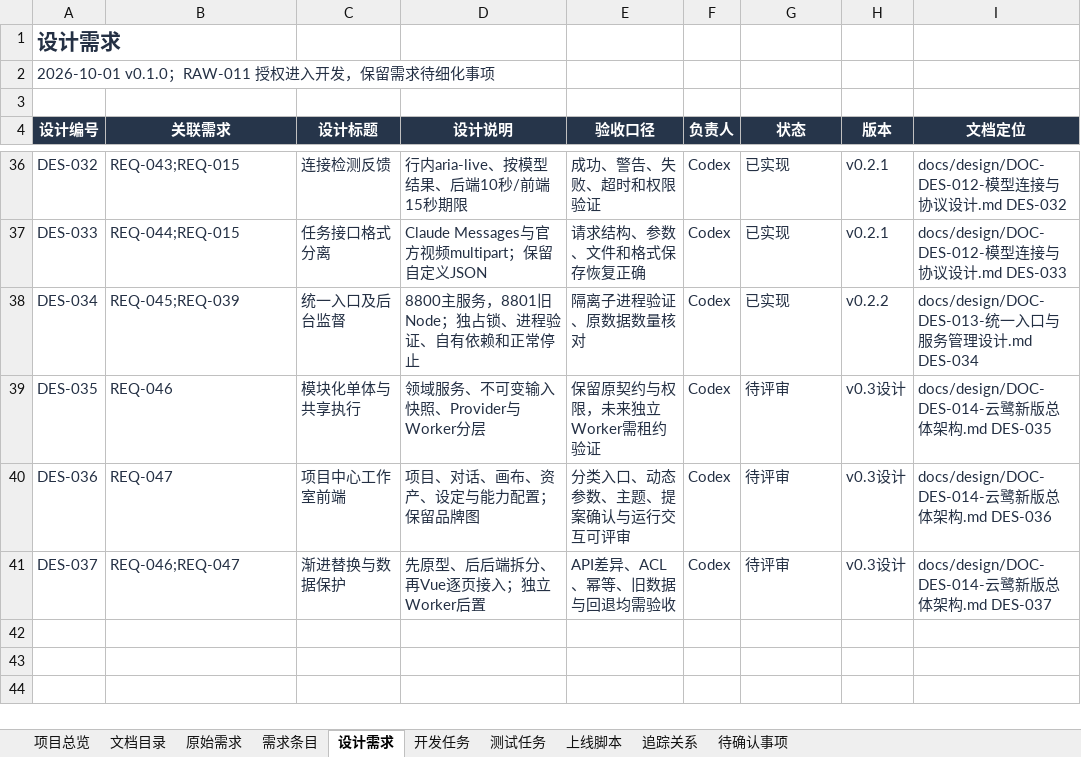
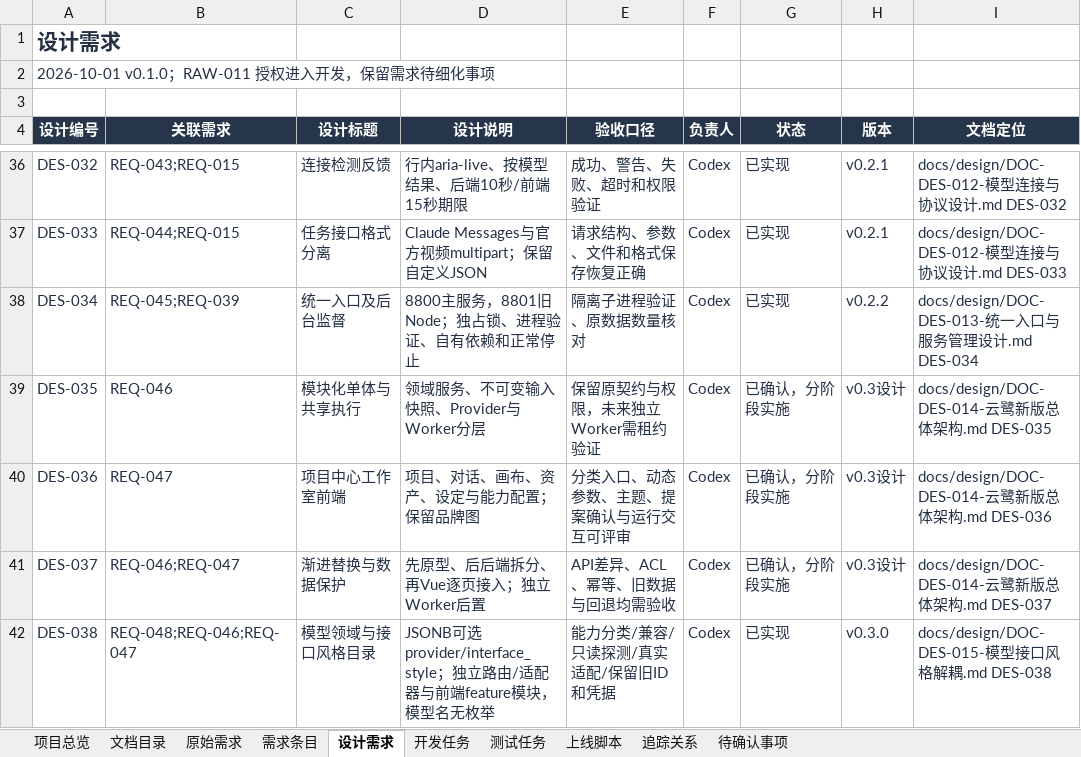
Before and after one commit to wangbhan/CloudHeron, an Excel workbook: outputs/project-register-01/AI漫剧平台-项目追踪表-v0.1.xlsx, sheet 设计需求, drawn as a sheet; only a part is shown, gaps mark what is left out; values as stored, in another font and other column widths than the file's, no borders; conditional formats and table styles not drawn; the diff names each change by its address in the sheet, - before the commit and + after, or states it on an @@ line.

Commit message:
feat: decouple model interface styles and add MiniMax adapters

```diff
--- a/outputs/project-register-01/AI漫剧平台-项目追踪表-v0.1.xlsx (sheet 设计需求)
+++ b/outputs/project-register-01/AI漫剧平台-项目追踪表-v0.1.xlsx (sheet 设计需求)
-G39:G41 (状态): 待评审
+G39:G41 (状态): 已确认，分阶段实施
+row 42: DES-038 | REQ-048;REQ-046;REQ-047 | 模型领域与接口风格目录 | JSONB可选provider/interface_style；独立路由/适配器与前端feature模块，模型名无枚举 | 能力分类/兼容/只读探测/真实适配/保留旧ID和凭据 | Codex | 已实现 | v0.3.0 | docs/design/DOC-DES-015-模型接口风格解耦.md DES-038
```
Also changed, not shown: sheet 追踪关系, sheet 测试任务, sheet 文档目录, sheet 上线脚本, sheet 开发任务, sheet 需求条目, 2 more sheets, 35 other files.
